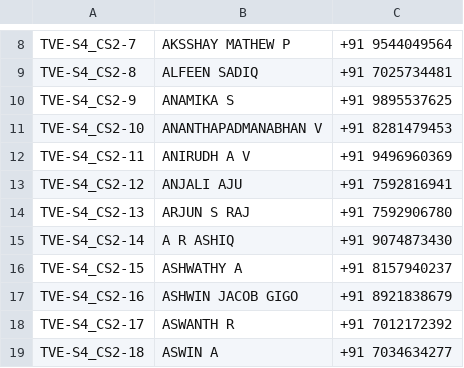
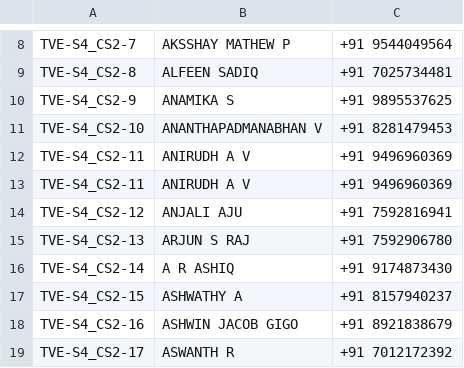
Before and after one commit to mbazed/big_data_migration_validation, a CSV file: BackEnd/haritha/targetStudent.csv, drawn as a sheet; only a part is shown, gaps mark what is left out; the shorter side is filled out with more unchanged rows.

Commit message:
validation with  transformed data basic completed

```diff
--- a/BackEnd/haritha/targetStudent.csv
+++ b/BackEnd/haritha/targetStudent.csv
@@ -12,5 +12,6 @@ TVE-S4_CS2-10,ANANTHAPADMANABHAN V,+91 8281479453
 TVE-S4_CS2-11,ANIRUDH A V,+91 9496960369
+TVE-S4_CS2-11,ANIRUDH A V,+91 9496960369
 TVE-S4_CS2-12,ANJALI AJU,+91 7592816941
 TVE-S4_CS2-13,ARJUN S RAJ,+91 7592906780
-TVE-S4_CS2-14,A R ASHIQ,+91 9074873430
+TVE-S4_CS2-14,A R ASHIQ,+91 9174873430
 TVE-S4_CS2-15,ASHWATHY A,+91 8157940237
```
Also changed, not shown: 2 other files.
